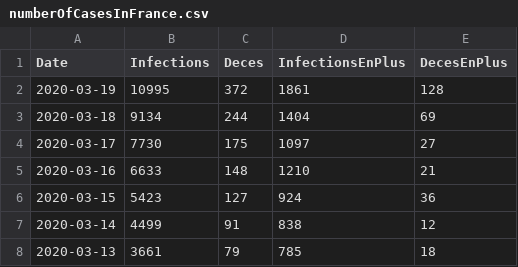
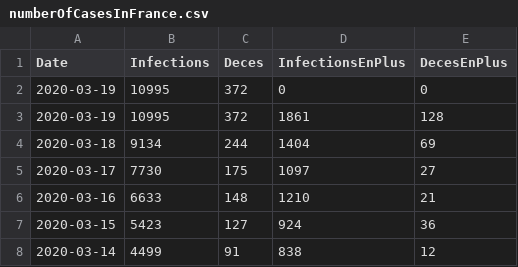
Before and after one commit to bacherecom/lecovid19.fr, a CSV file: numberOfCasesInFrance.csv, drawn as a sheet; only a part is shown; the shorter side is filled out with more unchanged rows.

```diff
--- a/numberOfCasesInFrance.csv
+++ b/numberOfCasesInFrance.csv
@@ -1,2 +1,3 @@
 Date;Infections;Deces;InfectionsEnPlus;DecesEnPlus
+2020-03-19;10995;372;0;0
 2020-03-19;10995;372;1861;128
```
